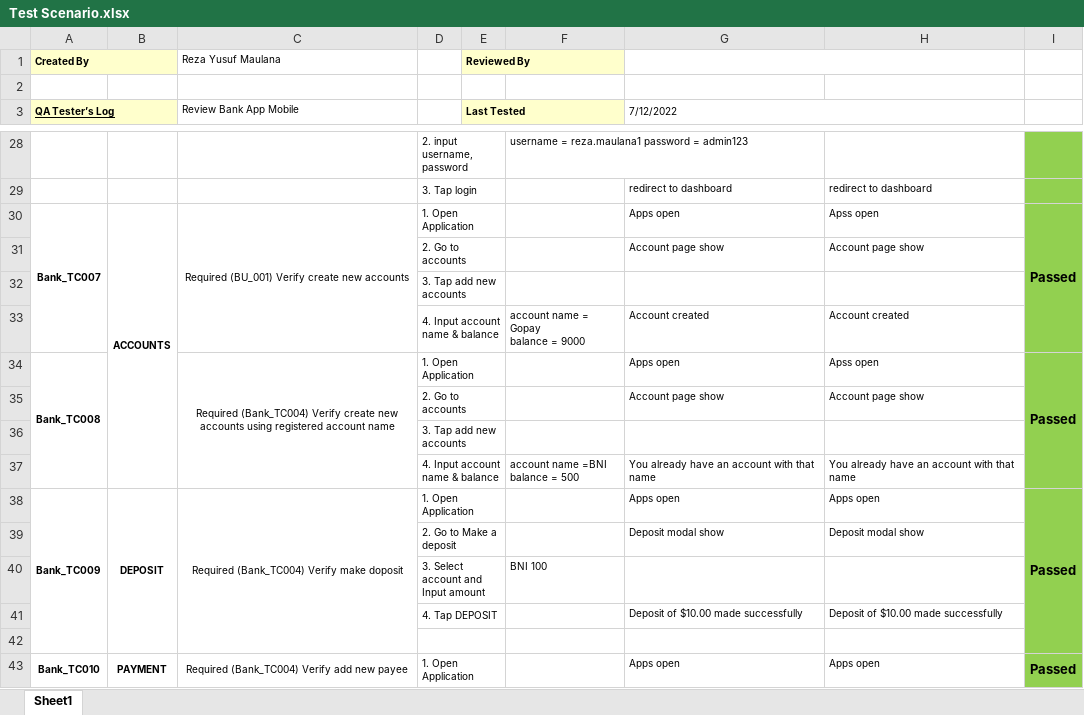
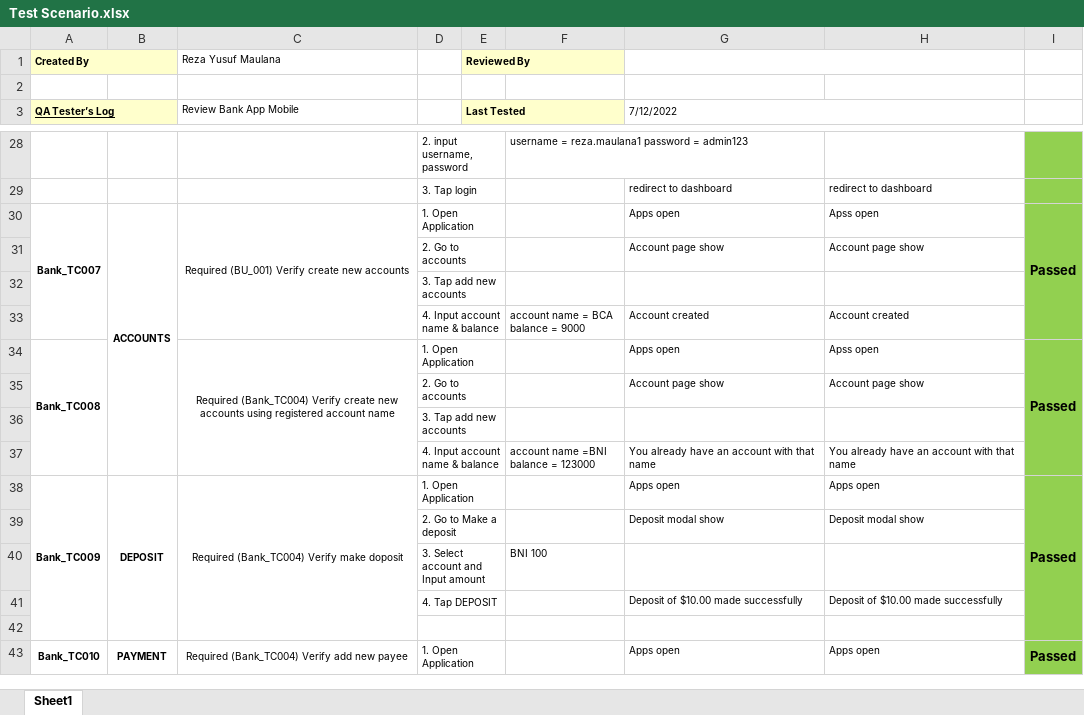
Before and after one commit to rezaa98/MobileTesting_FinalProjekKatalonReza_KSAT006ONL015, an Excel workbook: Test Scenario.xlsx, sheet Sheet1, drawn as a sheet; only a part is shown, gaps mark what is left out; values as stored, in another font and other column widths than the file's, no borders; ↵ is a line break in a cell; the diff names each change by its address in the sheet, - before the commit and + after, or states it on an @@ line.

```diff
--- a/Test Scenario.xlsx (sheet Sheet1)
+++ b/Test Scenario.xlsx (sheet Sheet1)
-F33: account name = Gopay ↵ balance = 9000
+F33: account name = BCA ↵ balance = 9000
-F37: account name =BNI ↵ balance = 500
+F37: account name =BNI ↵ balance = 123000
```
Also changed, not shown: 9 other files.
